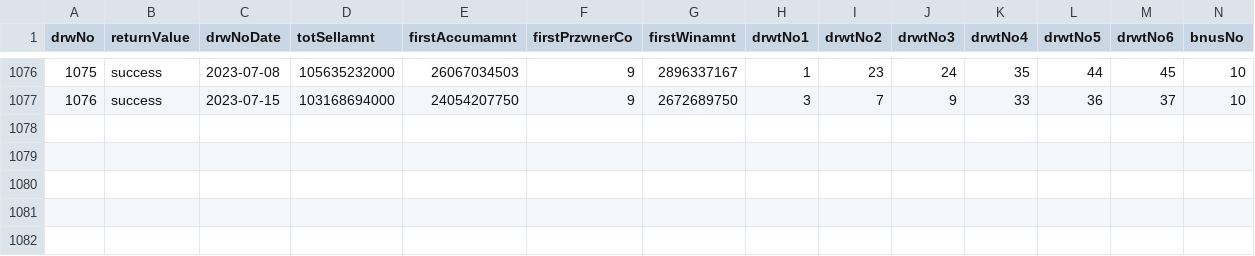
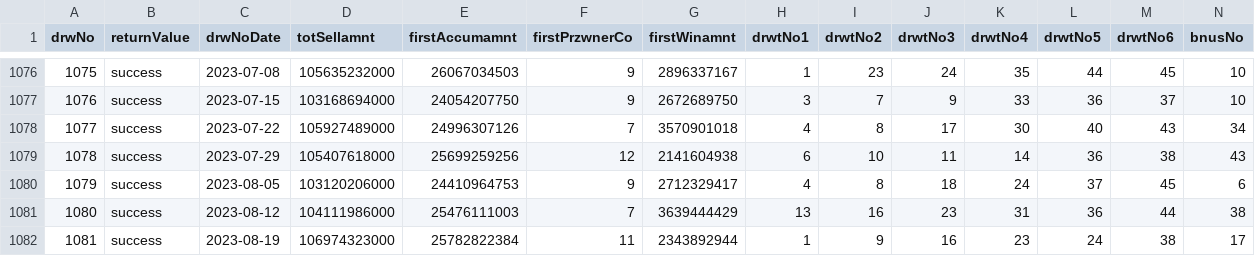
Before and after one commit to 10EastSea/datarea, a TSV file: jupyter/lotto/data/lotto.tsv, drawn as a sheet; only a part is shown, gaps mark what is left out.

```diff
--- a/jupyter/lotto/data/lotto.tsv
+++ b/jupyter/lotto/data/lotto.tsv
@@ -1077 +1077,6 @@ drwNo	returnValue	drwNoDate	totSellamnt	firstAccumamnt	firstPrzwnerCo	firstWinam
 1076	success	2023-07-15	103168694000	24054207750	9	2672689750	3	7	9	33	36	37	10
+1077	success	2023-07-22	105927489000	24996307126	7	3570901018	4	8	17	30	40	43	34
+1078	success	2023-07-29	105407618000	25699259256	12	2141604938	6	10	11	14	36	38	43
+1079	success	2023-08-05	103120206000	24410964753	9	2712329417	4	8	18	24	37	45	6
+1080	success	2023-08-12	104111986000	25476111003	7	3639444429	13	16	23	31	36	44	38
+1081	success	2023-08-19	106974323000	25782822384	11	2343892944	1	9	16	23	24	38	17
```
Also changed, not shown: 2 other files.
